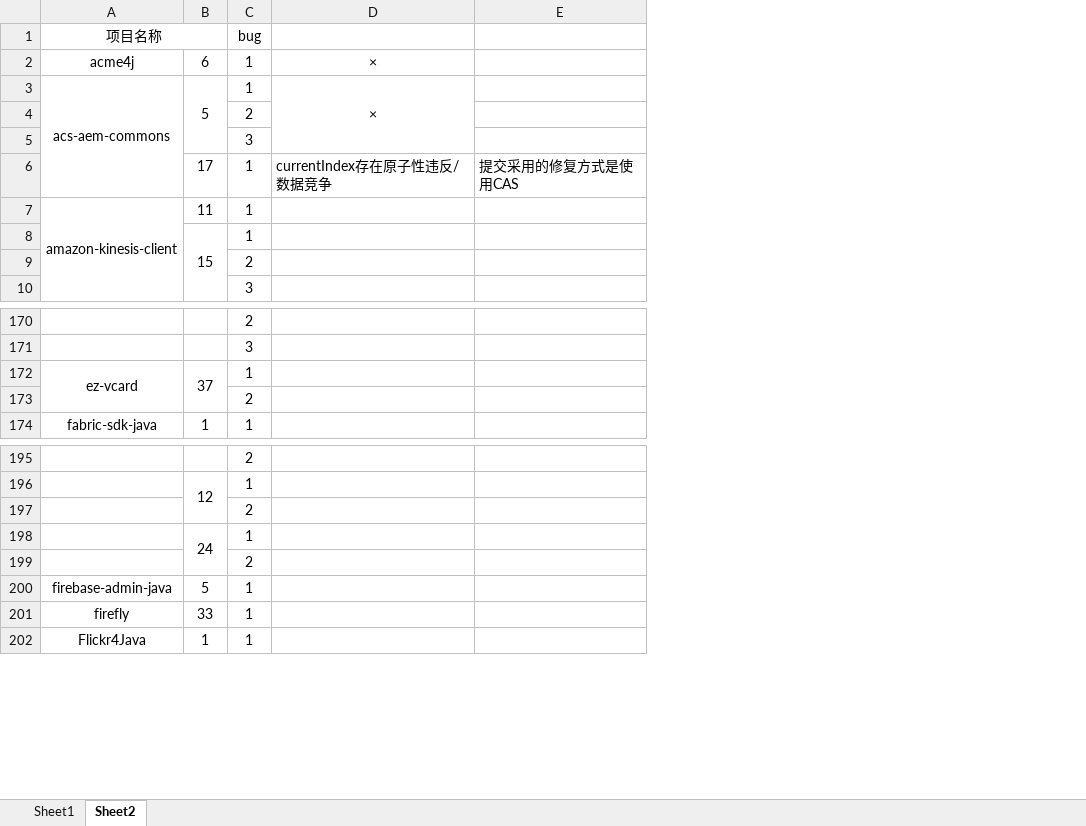
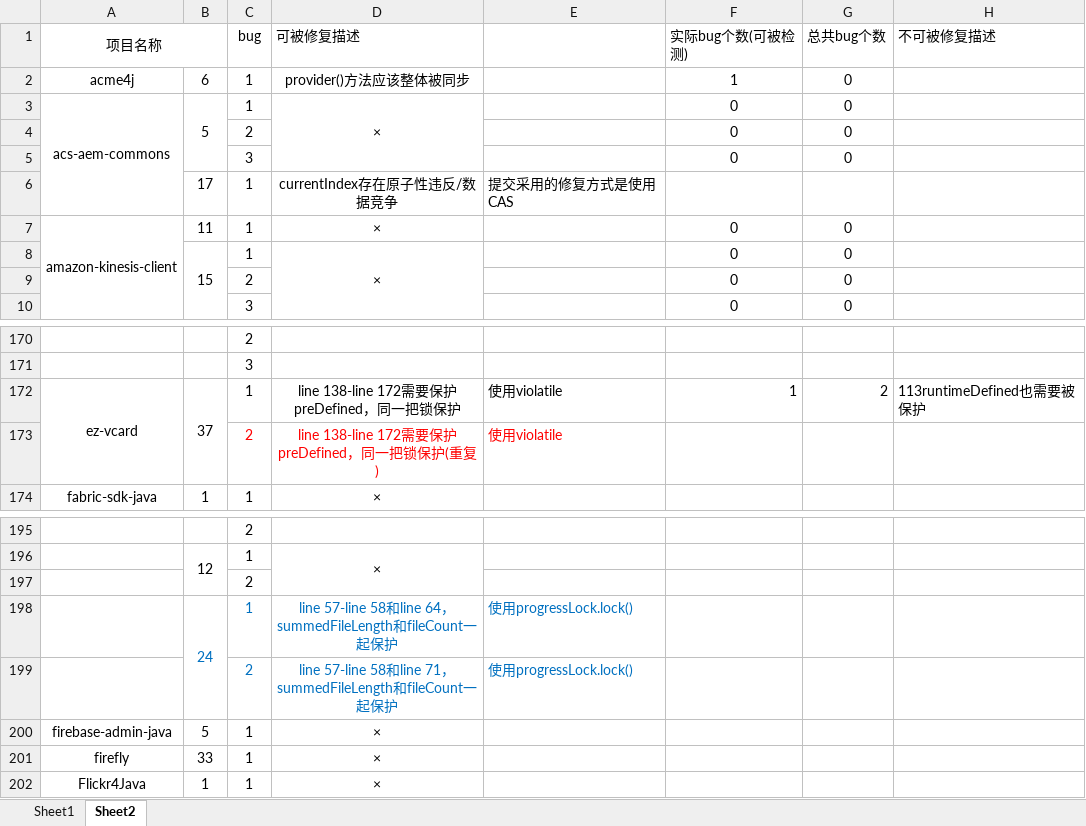
Before and after one commit to bupt01/dataset, an Excel workbook: 统计-2.xlsx, sheet Sheet2, drawn as a sheet; only a part is shown, gaps mark what is left out; values as stored, in another font and other column widths than the file's, no borders; removed rows and columns are numbered as before the commit, all else as after; the diff names each change by its address in the sheet, - before the commit and + after, or states it on an @@ line.

Commit message:
更新了部分结果

```diff
--- a/统计-2.xlsx (sheet Sheet2)
+++ b/统计-2.xlsx (sheet Sheet2)
-column D, rows 2-6: × | × |  |  | currentIndex存在原子性违反/数据竞争
-column E, row 6: 提交采用的修复方式是使用CAS
+column D (可被修复描述), rows 2-8: provider()方法应该整体被同步 | × |  |  | currentIndex存在原子性违反/数据竞争 | × | ×; rows 172-174: line 138-line 172需要保护preDefined，同一把锁保护 | line 138-line 172需要保护preDefined，同一把锁保护(重复) | ×; rows 196-202: × |  | line 57-line 58和line 64，summedFileLength和fileCount一起保护 | line 57-line 58和line 71，summedFileLength和fileCount一起保护 | × | × | ×
+column E, row 6: 提交采用的修复方式是使用CAS; rows 172-173: 使用violatile | 使用violatile; rows 198-199: 使用progressLock.lock() | 使用progressLock.lock()
+column F (实际bug个数(可被检测)), rows 2-10: 1 | 0 | 0 | 0 |  | 0 | 0 | 0 | 0; row 172: 1
+column G (总共bug个数), rows 2-10: 0 | 0 | 0 | 0 |  | 0 | 0 | 0 | 0; row 172: 2
+column H (不可被修复描述), row 172: 113runtimeDefined也需要被保护
-C173 text colour: black
+C173 text colour: #FF0000
-B198:C198 text colour: black
+B198:C198 text colour: #0070C0
-C199 text colour: black
+C199 text colour: #0070C0
```
